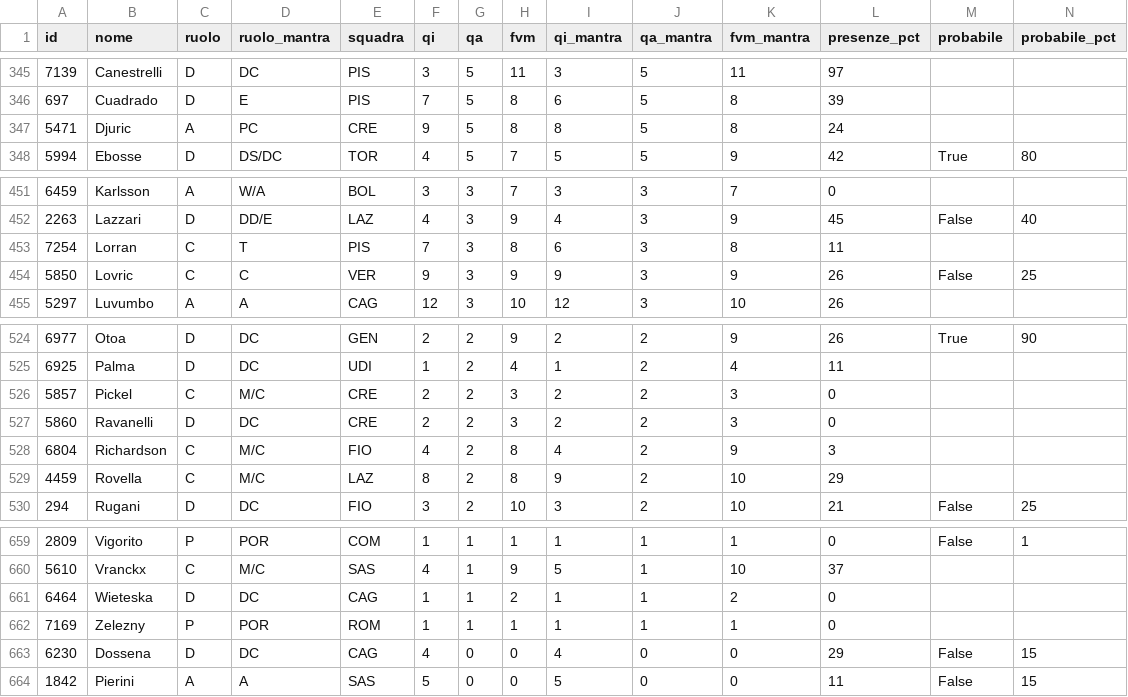
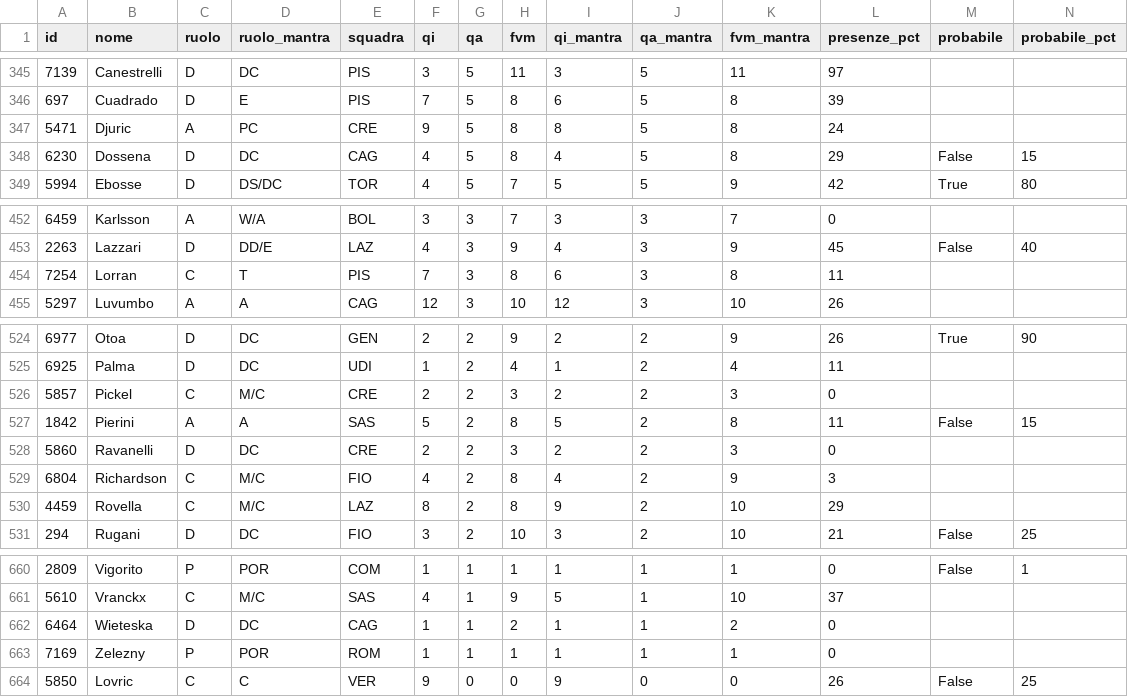
Before and after one commit to 02kiki02/Fanta, a CSV file: data/fantacalcio_db.csv, drawn as a sheet; only a part is shown, gaps mark what is left out; removed rows and columns are numbered as before the commit, all else as after; rows hold the shown columns only; the diff names each change by its address in the sheet, - before the commit and + after, or states it on an @@ line.

```diff
--- a/data/fantacalcio_db.csv
+++ b/data/fantacalcio_db.csv
+row 348: 6230 | Dossena | D | DC | CAG | 4 | 5 | 8 | 4 | 5 | 8 | 29 | False | 15
-row 454: 5850 | Lovric | C | C | VER | 9 | 3 | 9 | 9 | 3 | 9 | 26 | False | 25
+row 527: 1842 | Pierini | A | A | SAS | 5 | 2 | 8 | 5 | 2 | 8 | 11 | False | 15
-row 663: 6230 | Dossena | D | DC | CAG | 4 | 0 | 0 | 4 | 0 | 0 | 29 | False | 15
-row 664: 1842 | Pierini | A | A | SAS | 5 | 0 | 0 | 5 | 0 | 0 | 11 | False | 15
+row 664: 5850 | Lovric | C | C | VER | 9 | 0 | 0 | 9 | 0 | 0 | 26 | False | 25
```
Also changed, not shown: 1 other file.
